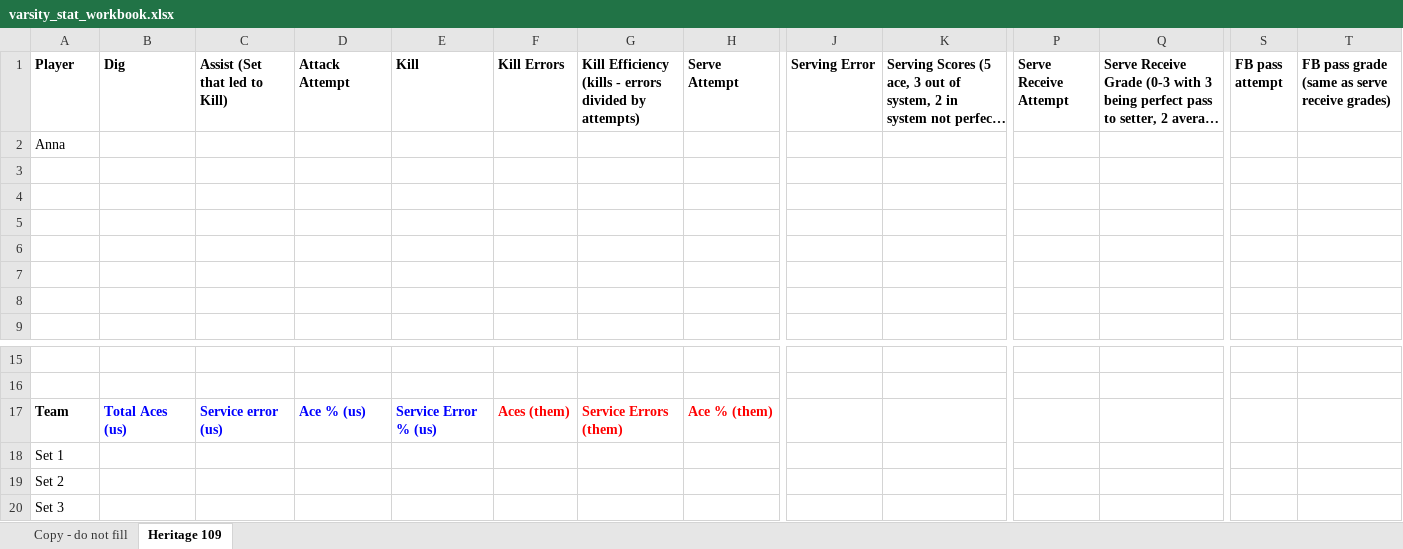
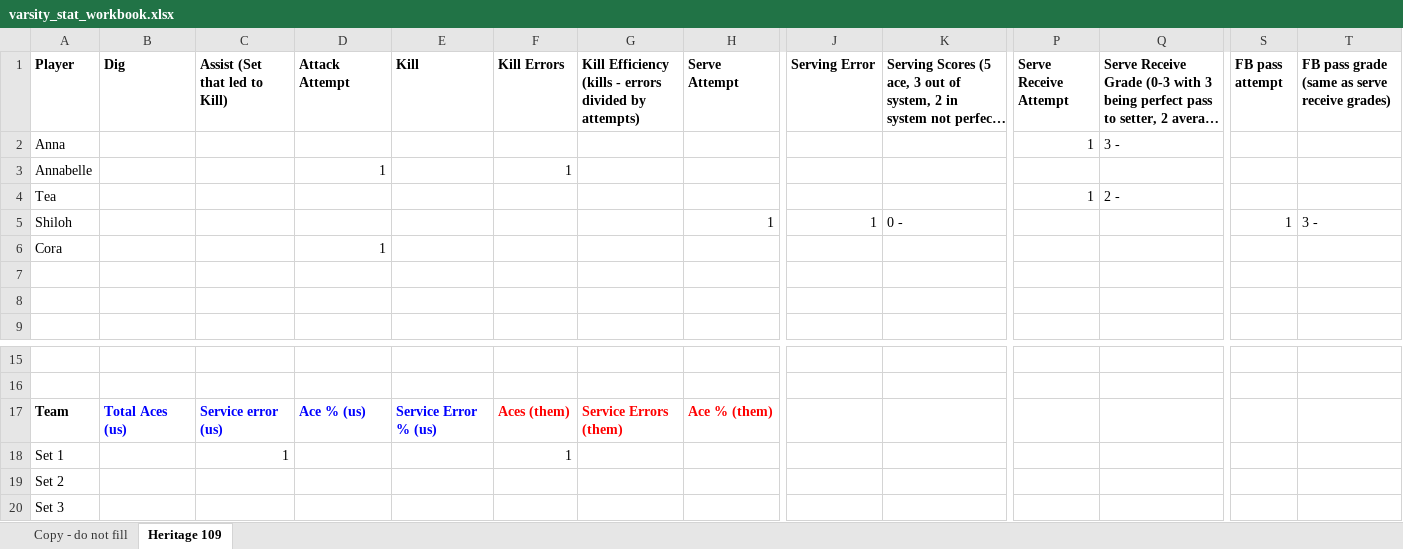
Before and after one commit to clancyred/defenders-volleyball, an Excel workbook: source/varsity_stat_workbook.xlsx, sheet Heritage 109, drawn as a sheet; only a part is shown, gaps mark what is left out; long unchanged cells end in …; values as stored, in another font and other column widths than the file's, no borders; charts and pictures not drawn; rows hold the shown columns only; the diff names each change by its address in the sheet, - before the commit and + after, or states it on an @@ line.

Commit message:
Update stat workbook from Google Sheet

```diff
--- a/source/varsity_stat_workbook.xlsx (sheet Heritage 109)
+++ b/source/varsity_stat_workbook.xlsx (sheet Heritage 109)
-P2 (Serve Receive Attempt): (empty)
+P2 (Serve Receive Attempt): 1
-Q2: (empty)
+Q2: 3 -
-row 3: (empty)
+row 3: Annabelle |  |  | 1 |  | 1
-row 4: (empty)
+row 4: Tea |  |  |  |  |  |  |  |  |  | 1 | 2 -
-row 5: (empty)
+row 5: Shiloh |  |  |  |  |  |  | 1 | 1 | 0 - |  |  | 1 | 3 -
-row 6: (empty)
+row 6: Cora |  |  | 1
-C18 (Assist (Set that led to Kill)): (empty)
+C18 (Assist (Set that led to Kill)): 1
-F18 (Kill Errors): (empty)
+F18 (Kill Errors): 1
```
